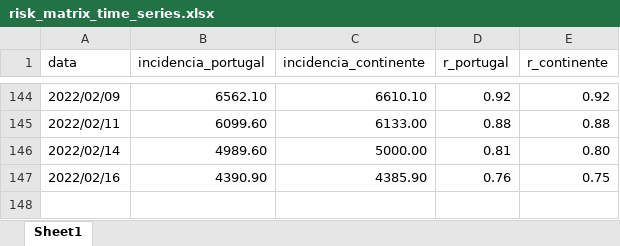
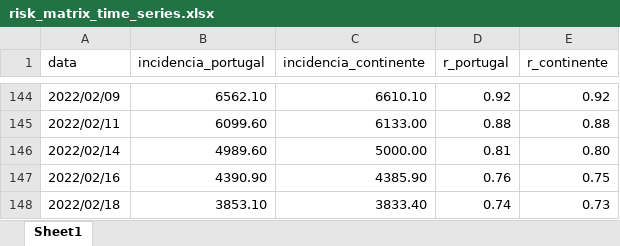
Before and after one commit to bruno-leal/covid19-portugal-data, an Excel workbook: risk_matrix_time_series.xlsx, sheet Sheet1, drawn as a sheet; only a part is shown, gaps mark what is left out; values as stored, in another font and other column widths than the file's, no borders; the diff names each change by its address in the sheet, - before the commit and + after, or states it on an @@ line.

```diff
--- a/risk_matrix_time_series.xlsx (sheet Sheet1)
+++ b/risk_matrix_time_series.xlsx (sheet Sheet1)
+row 148: 2022/02/18 | 3853.10 | 3833.40 | 0.74 | 0.73
```
Also changed, not shown: time_series_covid19_portugal.xlsx.
